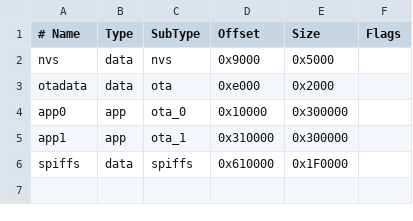
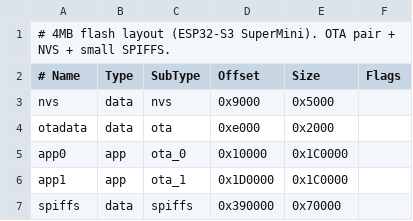
Before and after one commit to natezuro-cmyk/zoneair, a CSV file: zoneair-firmware/partitions.csv, drawn as a sheet.

```diff
--- a/zoneair-firmware/partitions.csv
+++ b/zoneair-firmware/partitions.csv
@@ -1 +1,2 @@
+# 4MB flash layout (ESP32-S3 SuperMini). OTA pair + NVS + small SPIFFS.
 # Name,   Type, SubType,  Offset,   Size,     Flags
@@ -3,4 +4,4 @@ nvs,      data, nvs,      0x9000,   0x5000,
 otadata,  data, ota,      0xe000,   0x2000,
-app0,     app,  ota_0,    0x10000,  0x300000,
-app1,     app,  ota_1,    0x310000, 0x300000,
-spiffs,   data, spiffs,   0x610000, 0x1F0000,
+app0,     app,  ota_0,    0x10000,  0x1C0000,
+app1,     app,  ota_1,    0x1D0000, 0x1C0000,
+spiffs,   data, spiffs,   0x390000, 0x70000,
```
